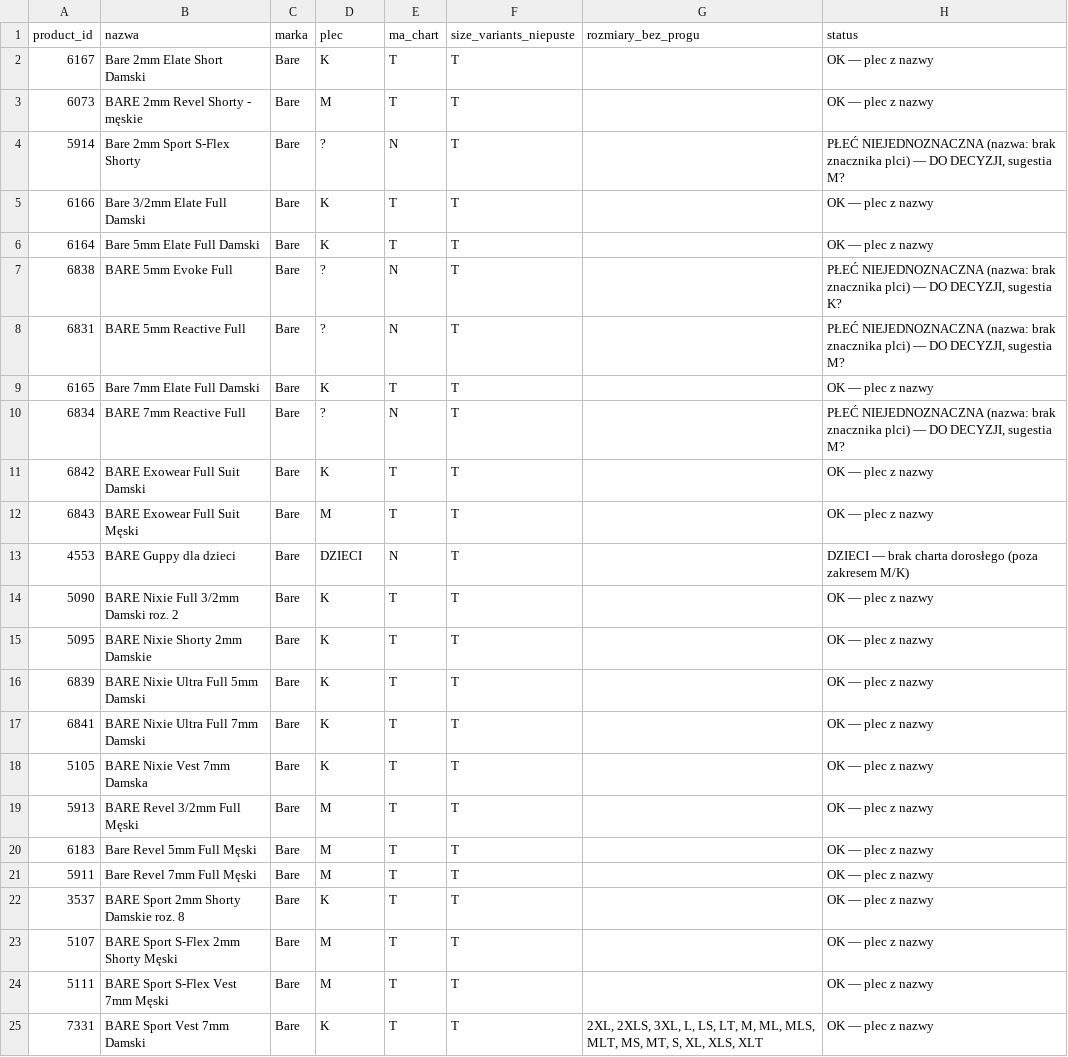
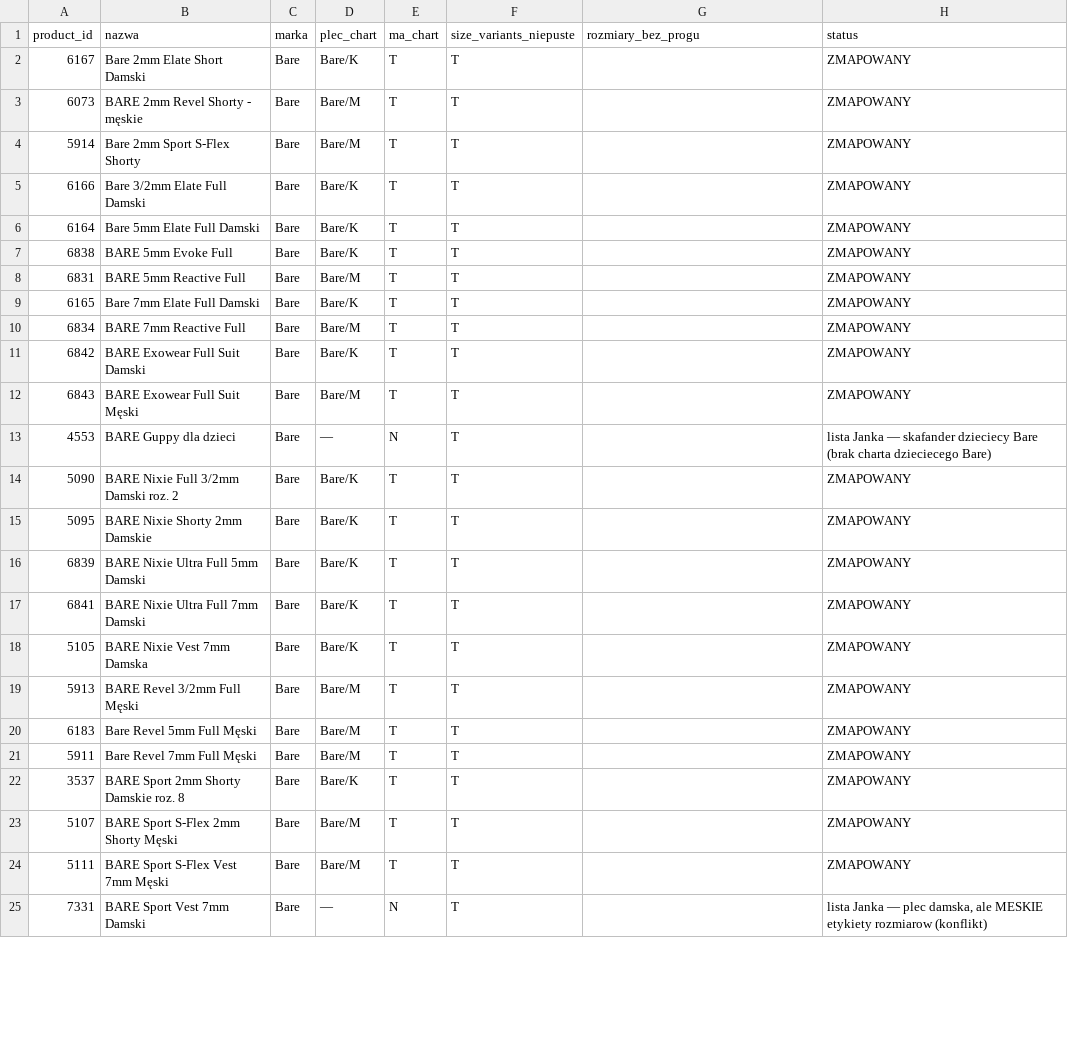
Before and after one commit to kar-ol-czak/chat_divezone_2026, a CSV file: _reports/CHAT-T-099_pokrycie-rozmiarow.csv, drawn as a sheet; only a part is shown; the diff covers the shown part only.

```diff
--- a/_reports/CHAT-T-099_pokrycie-rozmiarow.csv
+++ b/_reports/CHAT-T-099_pokrycie-rozmiarow.csv
@@ -1,25 +1,25 @@
-product_id,nazwa,marka,plec,ma_chart,size_variants_niepuste,rozmiary_bez_progu,status
-6167,Bare 2mm Elate Short Damski,Bare,K,T,T,,OK — plec z nazwy
-6073,BARE 2mm Revel Shorty - męskie,Bare,M,T,T,,OK — plec z nazwy
-5914,Bare 2mm Sport S-Flex Shorty,Bare,?,N,T,,"PŁEĆ NIEJEDNOZNACZNA (nazwa: brak znacznika plci) — DO DECYZJI, sugestia M?"
-6166,Bare 3/2mm Elate Full Damski,Bare,K,T,T,,OK — plec z nazwy
-6164,Bare 5mm Elate Full Damski,Bare,K,T,T,,OK — plec z nazwy
-6838,BARE 5mm Evoke Full,Bare,?,N,T,,"PŁEĆ NIEJEDNOZNACZNA (nazwa: brak znacznika plci) — DO DECYZJI, sugestia K?"
-6831,BARE 5mm Reactive Full,Bare,?,N,T,,"PŁEĆ NIEJEDNOZNACZNA (nazwa: brak znacznika plci) — DO DECYZJI, sugestia M?"
-6165,Bare 7mm Elate Full Damski,Bare,K,T,T,,OK — plec z nazwy
-6834,BARE 7mm Reactive Full,Bare,?,N,T,,"PŁEĆ NIEJEDNOZNACZNA (nazwa: brak znacznika plci) — DO DECYZJI, sugestia M?"
-6842,BARE Exowear Full Suit Damski,Bare,K,T,T,,OK — plec z nazwy
-6843,BARE Exowear Full Suit Męski,Bare,M,T,T,,OK — plec z nazwy
-4553,BARE Guppy dla dzieci,Bare,DZIECI,N,T,,DZIECI — brak charta dorosłego (poza zakresem M/K)
-5090,BARE Nixie Full 3/2mm Damski roz. 2,Bare,K,T,T,,OK — plec z nazwy
-5095,BARE Nixie Shorty 2mm Damskie,Bare,K,T,T,,OK — plec z nazwy
-6839,BARE Nixie Ultra Full 5mm Damski,Bare,K,T,T,,OK — plec z nazwy
-6841,BARE Nixie Ultra Full 7mm Damski,Bare,K,T,T,,OK — plec z nazwy
-5105,BARE Nixie Vest 7mm Damska,Bare,K,T,T,,OK — plec z nazwy
-5913,BARE Revel 3/2mm Full Męski,Bare,M,T,T,,OK — plec z nazwy
-6183,Bare Revel 5mm Full Męski,Bare,M,T,T,,OK — plec z nazwy
-5911,Bare Revel 7mm Full Męski,Bare,M,T,T,,OK — plec z nazwy
-3537,BARE Sport 2mm Shorty Damskie roz. 8,Bare,K,T,T,,OK — plec z nazwy
-5107,BARE Sport S-Flex 2mm Shorty Męski,Bare,M,T,T,,OK — plec z nazwy
-5111,BARE Sport S-Flex Vest 7mm Męski,Bare,M,T,T,,OK — plec z nazwy
-7331,BARE Sport Vest 7mm Damski,Bare,K,T,T,"2XL, 2XLS, 3XL, L, LS, LT, M, ML, MLS, MLT, MS, MT, S, XL, XLS, XLT",OK — plec z nazwy
+product_id,nazwa,marka,plec_chart,ma_chart,size_variants_niepuste,rozmiary_bez_progu,status
+6167,Bare 2mm Elate Short Damski,Bare,Bare/K,T,T,,ZMAPOWANY
+6073,BARE 2mm Revel Shorty - męskie,Bare,Bare/M,T,T,,ZMAPOWANY
+5914,Bare 2mm Sport S-Flex Shorty,Bare,Bare/M,T,T,,ZMAPOWANY
+6166,Bare 3/2mm Elate Full Damski,Bare,Bare/K,T,T,,ZMAPOWANY
+6164,Bare 5mm Elate Full Damski,Bare,Bare/K,T,T,,ZMAPOWANY
+6838,BARE 5mm Evoke Full,Bare,Bare/K,T,T,,ZMAPOWANY
+6831,BARE 5mm Reactive Full,Bare,Bare/M,T,T,,ZMAPOWANY
+6165,Bare 7mm Elate Full Damski,Bare,Bare/K,T,T,,ZMAPOWANY
+6834,BARE 7mm Reactive Full,Bare,Bare/M,T,T,,ZMAPOWANY
+6842,BARE Exowear Full Suit Damski,Bare,Bare/K,T,T,,ZMAPOWANY
+6843,BARE Exowear Full Suit Męski,Bare,Bare/M,T,T,,ZMAPOWANY
+4553,BARE Guppy dla dzieci,Bare,—,N,T,,lista Janka — skafander dzieciecy Bare (brak charta dzieciecego Bare)
+5090,BARE Nixie Full 3/2mm Damski roz. 2,Bare,Bare/K,T,T,,ZMAPOWANY
+5095,BARE Nixie Shorty 2mm Damskie,Bare,Bare/K,T,T,,ZMAPOWANY
+6839,BARE Nixie Ultra Full 5mm Damski,Bare,Bare/K,T,T,,ZMAPOWANY
+6841,BARE Nixie Ultra Full 7mm Damski,Bare,Bare/K,T,T,,ZMAPOWANY
+5105,BARE Nixie Vest 7mm Damska,Bare,Bare/K,T,T,,ZMAPOWANY
+5913,BARE Revel 3/2mm Full Męski,Bare,Bare/M,T,T,,ZMAPOWANY
+6183,Bare Revel 5mm Full Męski,Bare,Bare/M,T,T,,ZMAPOWANY
+5911,Bare Revel 7mm Full Męski,Bare,Bare/M,T,T,,ZMAPOWANY
+3537,BARE Sport 2mm Shorty Damskie roz. 8,Bare,Bare/K,T,T,,ZMAPOWANY
+5107,BARE Sport S-Flex 2mm Shorty Męski,Bare,Bare/M,T,T,,ZMAPOWANY
+5111,BARE Sport S-Flex Vest 7mm Męski,Bare,Bare/M,T,T,,ZMAPOWANY
+7331,BARE Sport Vest 7mm Damski,Bare,—,N,T,,"lista Janka — plec damska, ale MESKIE etykiety rozmiarow (konflikt)"
```
Also changed, not shown: 98 edited cells elsewhere in this file, 7 other files.
